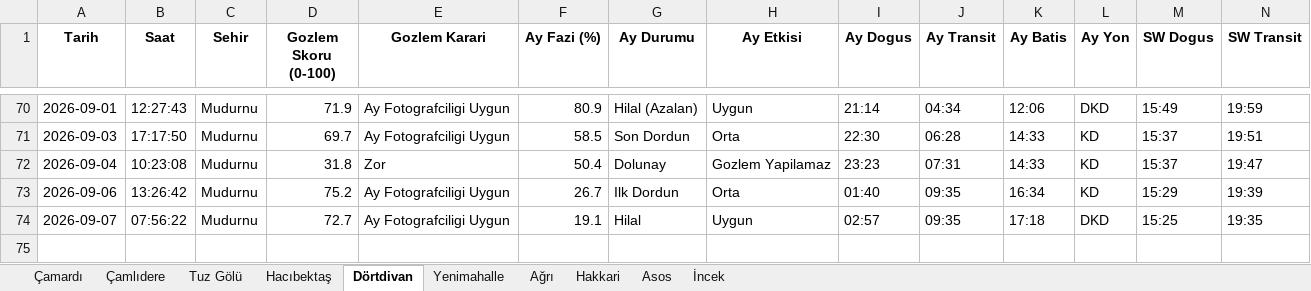
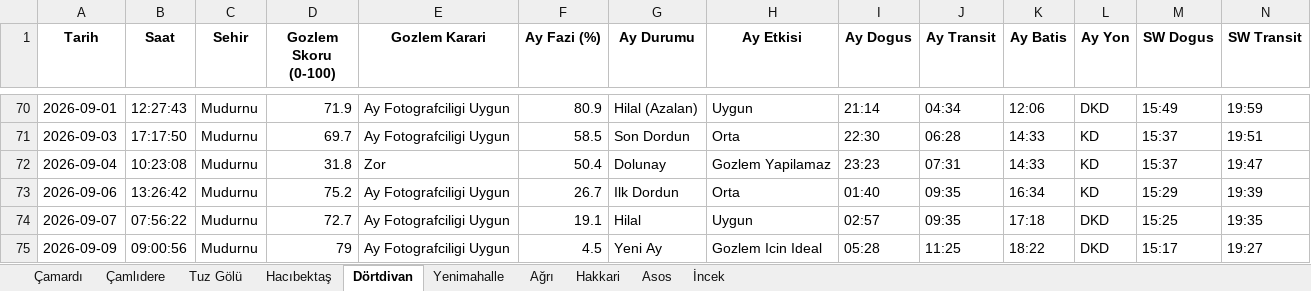
Before and after one commit to muhdogan-max/astro-gozlem, an Excel workbook: HavaTakip/astro_gozlem_verileri.xlsx, sheet Dörtdivan, drawn as a sheet; only a part is shown, gaps mark what is left out; values as stored, in another font and other column widths than the file's, no borders; rows hold the shown columns only; the diff names each change by its address in the sheet, - before the commit and + after, or states it on an @@ line.

Commit message:
Otomatik guncelleme: astro_gozlem_verileri.xlsx

```diff
--- a/HavaTakip/astro_gozlem_verileri.xlsx (sheet Dörtdivan)
+++ b/HavaTakip/astro_gozlem_verileri.xlsx (sheet Dörtdivan)
+row 75: 2026-09-09 | 09:00:56 | Mudurnu | 79 | Ay Fotografciligi Uygun | 4.5 | Yeni Ay | Gozlem Icin Ideal | 05:28 | 11:25 | 18:22 | DKD | 15:17 | 19:27
```
Also changed, not shown: sheet Hakkari, sheet Asos, sheet Ağrı, sheet İncek, sheet Çamardı, sheet Tuz Gölü, 3 more sheets.
